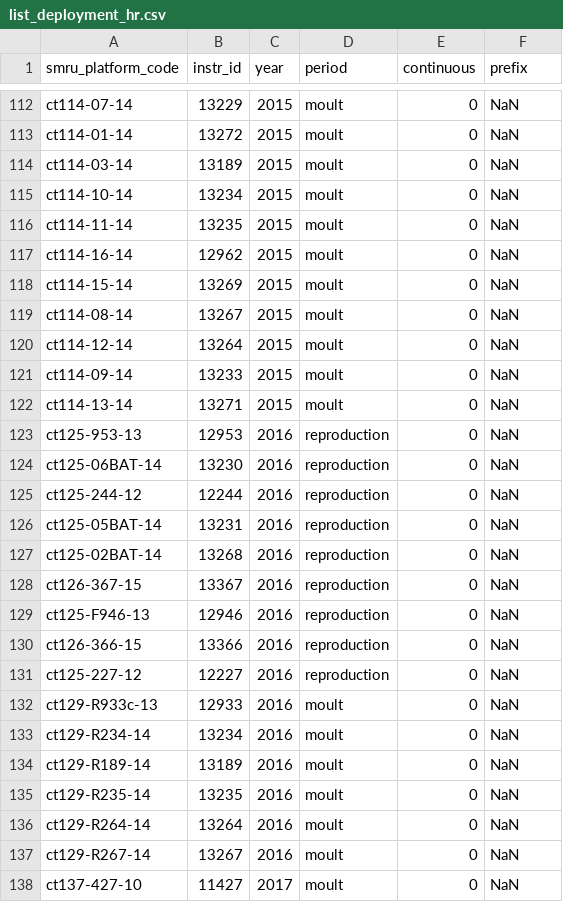
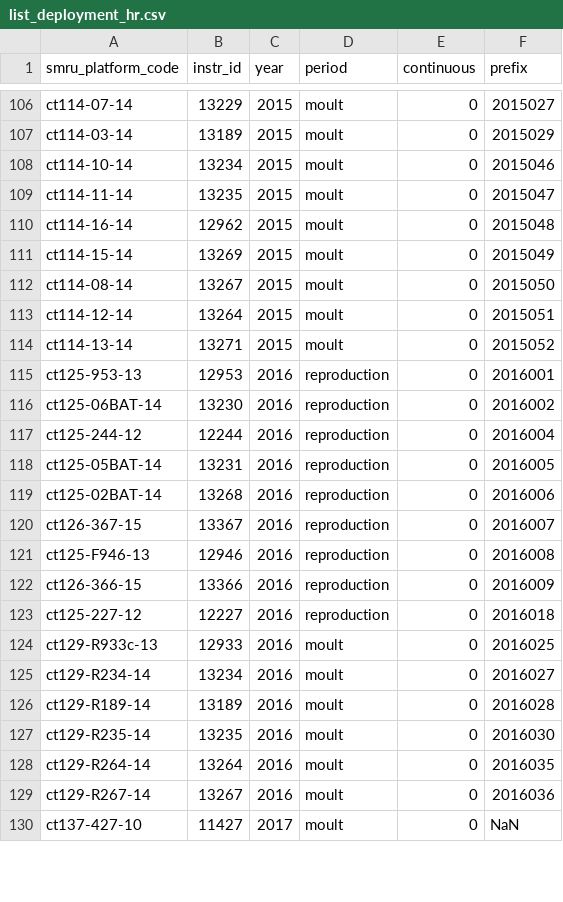
Before and after one commit to fabien-roquet/meop_qc, a CSV file: matlab_toolbox/config_files/list_deployment_hr.csv, drawn as a sheet; only a part is shown, gaps mark what is left out; removed rows and columns are numbered as before the commit, all else as after; the diff covers the shown part only; the diff names each change by its address in the sheet, - before the commit and + after, or states it on an @@ line.

```diff
--- a/matlab_toolbox/config_files/list_deployment_hr.csv
+++ b/matlab_toolbox/config_files/list_deployment_hr.csv
-F106 (prefix): NaN
+F106 (prefix): 2015027
-row 113: ct114-01-14 | 13272 | 2015 | moult | 0 | NaN
-F107 (prefix): NaN
+F107 (prefix): 2015029
-F108 (prefix): NaN
+F108 (prefix): 2015046
-F109 (prefix): NaN
+F109 (prefix): 2015047
-F110 (prefix): NaN
+F110 (prefix): 2015048
-F111 (prefix): NaN
+F111 (prefix): 2015049
-F112 (prefix): NaN
+F112 (prefix): 2015050
-F113 (prefix): NaN
+F113 (prefix): 2015051
-row 121: ct114-09-14 | 13233 | 2015 | moult | 0 | NaN
-F114 (prefix): NaN
+F114 (prefix): 2015052
-F115 (prefix): NaN
+F115 (prefix): 2016001
-F116 (prefix): NaN
+F116 (prefix): 2016002
-F117 (prefix): NaN
+F117 (prefix): 2016004
-F118 (prefix): NaN
+F118 (prefix): 2016005
-F119 (prefix): NaN
+F119 (prefix): 2016006
-F120 (prefix): NaN
+F120 (prefix): 2016007
-F121 (prefix): NaN
+F121 (prefix): 2016008
-F122 (prefix): NaN
+F122 (prefix): 2016009
-F123 (prefix): NaN
+F123 (prefix): 2016018
-F124 (prefix): NaN
+F124 (prefix): 2016025
-F125 (prefix): NaN
+F125 (prefix): 2016027
-F126 (prefix): NaN
+F126 (prefix): 2016028
-F127 (prefix): NaN
+F127 (prefix): 2016030
-F128 (prefix): NaN
+F128 (prefix): 2016035
-F129 (prefix): NaN
+F129 (prefix): 2016036
```
Also changed, not shown: 6 removed rows and 33 edited cells elsewhere in this file, matlab_toolbox/config_files/table_coeff.csv, matlab_toolbox/config_files/table_filter.csv, 11 other files.
